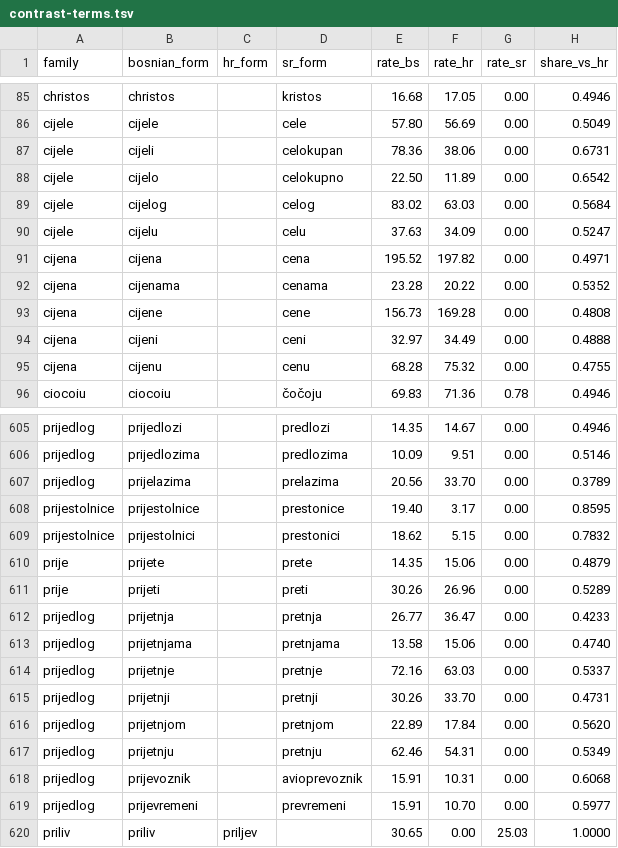
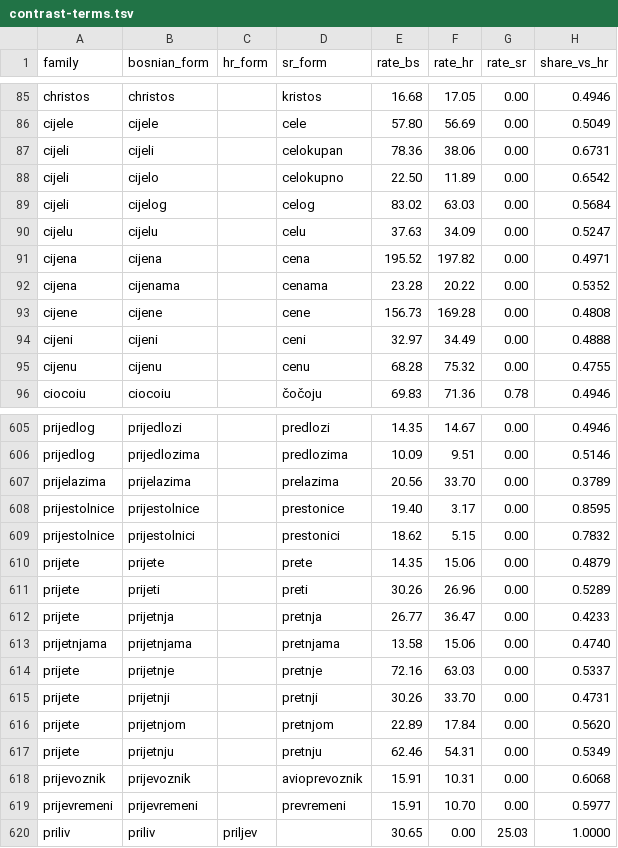
Before and after one commit to ssaaffaakk/Lilly, a TSV file: bench/speech/contrast-terms.tsv, drawn as a sheet; only a part is shown, gaps mark what is left out; the diff covers the shown part only; the diff names each change by its address in the sheet, - before the commit and + after, or states it on an @@ line.

Commit message:
The family grouping merged different words, and pooled one word's drift onto another
Reading the term set by hand, which is the check no gate replaces. The family
for prijedlog carried avioprevoznik among its Serbian forms, svijet carried
svest, and zamjenu carried potpredsednica. Five shared characters on the
Bosnian side was the whole rule, so prijedlog absorbed prijevoznik and svijet
absorbed svijest — and because the alternative forms are pooled over a family,
a listener writing avioprevoznik anywhere in the sentence would have been
recorded as drift on a word it never touched.

Two forms now join only when their counterparts agree too: five characters on
the Bosnian side and four on the alternative side, in every variety where both
have one, and no merge at all where they have no variety in common. svijet and
svijest separate; svjetlo still merges with svjetski, whose Serbian forms both
begin svet, and that one is harmless — every alternative in that cluster is an
ekavian spelling, which is the drift the target exists to catch.

Also: the artifacts are named after the term source that produced them. A
--terms legacy run overwrote the mined run's terms.tsv and cases.tsv, and the
next person to read those files was me an hour later, reading the 85-target
legacy set thinking it was the 221-target mined one.

Controls unchanged: croatian rendering 90.5% croatian / 0.0% serbian, serbian
rendering 97.3% / 0.0%, marker floor on Bosnian references hr 0.56 sr 0.00.

```diff
--- a/bench/speech/contrast-terms.tsv
+++ b/bench/speech/contrast-terms.tsv
-A87:A89 (family): cijele
+A87:A89 (family): cijeli
-A90 (family): cijele
+A90 (family): cijelu
-A93 (family): cijena
+A93 (family): cijene
-A94 (family): cijena
+A94 (family): cijeni
-A95 (family): cijena
+A95 (family): cijenu
-A607 (family): prijedlog
+A607 (family): prijelazima
-A610:A611 (family): prije
+A610:A611 (family): prijete
-A612 (family): prijedlog
+A612 (family): prijete
-A613 (family): prijedlog
+A613 (family): prijetnjama
-A614:A617 (family): prijedlog
+A614:A617 (family): prijete
-A618 (family): prijedlog
+A618 (family): prijevoznik
-A619 (family): prijedlog
+A619 (family): prijevremeni
```
Also changed, not shown: 28 edited cells elsewhere in this file, 7 other files.
